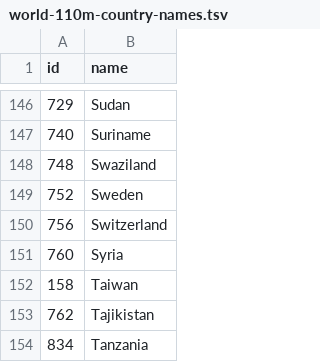
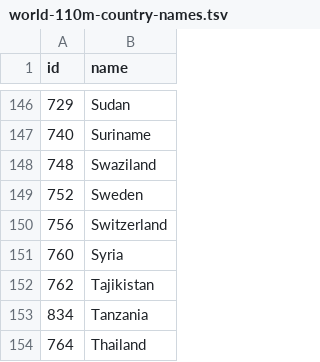
Before and after one commit to Siqidai27/data-viz-p3, a TSV file: data/world-110m-country-names.tsv, drawn as a sheet; only a part is shown, gaps mark what is left out; the shorter side is filled out with more unchanged rows.

```diff
--- a/data/world-110m-country-names.tsv
+++ b/data/world-110m-country-names.tsv
@@ -151,3 +151,2 @@ id	name
 760	Syria
-158	Taiwan
 762	Tajikistan
```
Also changed, not shown: 1 other file.
